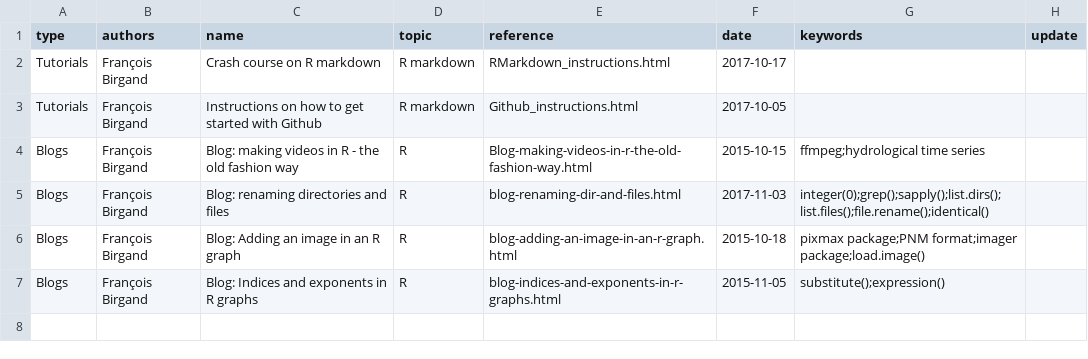
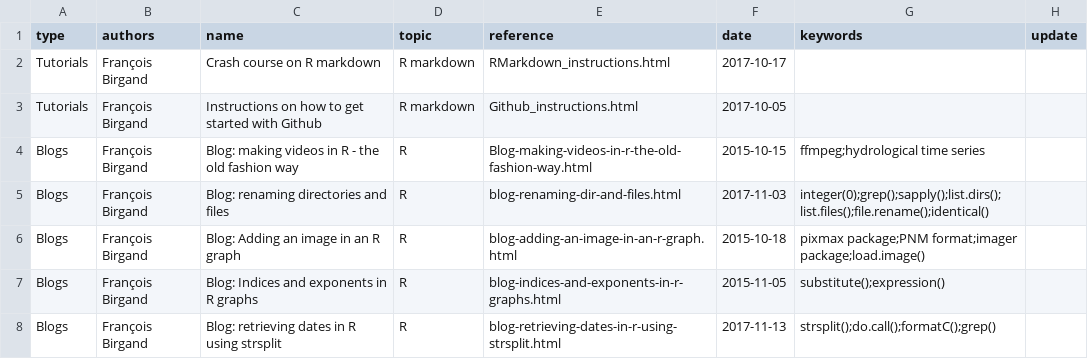
Before and after one commit to francoisbirgand/francoisbirgand.github.io, a CSV file: birgand_tutblogs.csv, drawn as a sheet; the diff names each change by its address in the sheet, - before the commit and + after, or states it on an @@ line.

Commit message:
added blog on date retrieval regardless of format

```diff
--- a/birgand_tutblogs.csv
+++ b/birgand_tutblogs.csv
+row 8: Blogs | François Birgand | Blog: retrieving dates in R using strsplit | R | blog-retrieving-dates-in-r-using-strsplit.html | 2017-11-13 | strsplit();do.call();formatC();grep()
```
Also changed, not shown: 4 other files.
